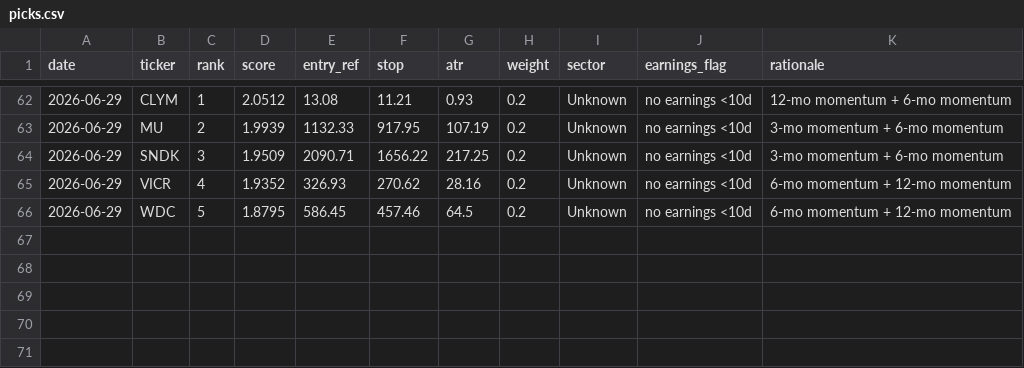
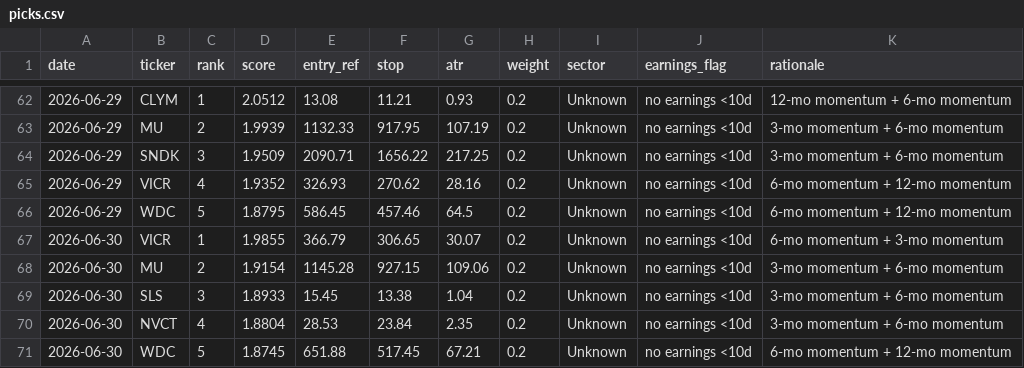
Before and after one commit to EeroP7/1, a CSV file: output_data/picks.csv, drawn as a sheet; only a part is shown, gaps mark what is left out; the diff names each change by its address in the sheet, - before the commit and + after, or states it on an @@ line.

Commit message:
journal: daily picks 2026-06-30

```diff
--- a/output_data/picks.csv
+++ b/output_data/picks.csv
+row 67: 2026-06-30 | VICR | 1 | 1.9855 | 366.79 | 306.65 | 30.07 | 0.2 | Unknown | no earnings <10d | 6-mo momentum + 3-mo momentum
+row 68: 2026-06-30 | MU | 2 | 1.9154 | 1145.28 | 927.15 | 109.06 | 0.2 | Unknown | no earnings <10d | 3-mo momentum + 6-mo momentum
+row 69: 2026-06-30 | SLS | 3 | 1.8933 | 15.45 | 13.38 | 1.04 | 0.2 | Unknown | no earnings <10d | 3-mo momentum + 6-mo momentum
+row 70: 2026-06-30 | NVCT | 4 | 1.8804 | 28.53 | 23.84 | 2.35 | 0.2 | Unknown | no earnings <10d | 3-mo momentum + 6-mo momentum
+row 71: 2026-06-30 | WDC | 5 | 1.8745 | 651.88 | 517.45 | 67.21 | 0.2 | Unknown | no earnings <10d | 6-mo momentum + 12-mo momentum
```
Also changed, not shown: output_data/journal.csv.
